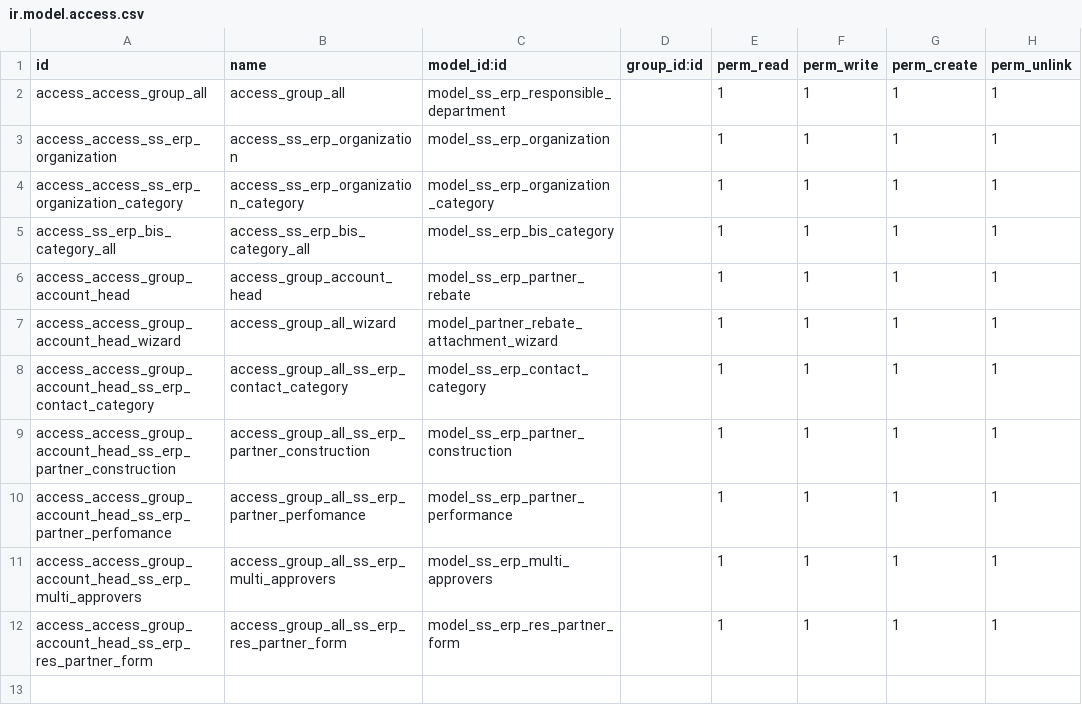
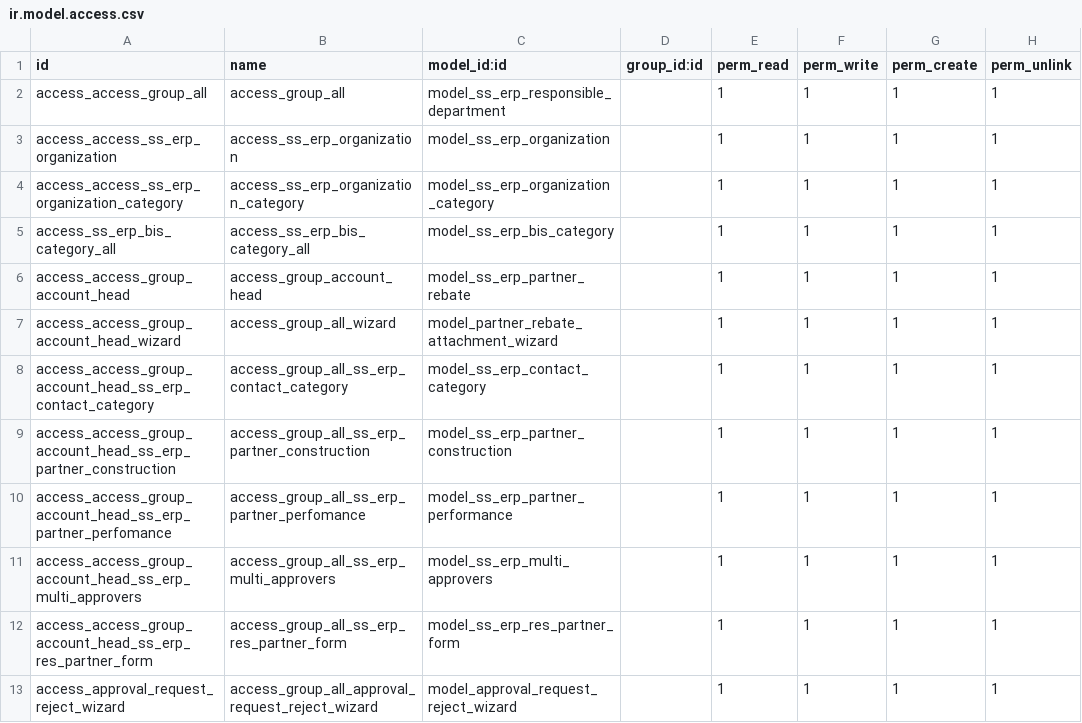
Before and after one commit to tu95ctv/sgvn, a CSV file: ss_erp/security/ir.model.access.csv, drawn as a sheet.

Commit message:
Sgvn haoquach (#35)
* [IMP] approval: popup reject
* [IMP] approval: notify email

```diff
--- a/ss_erp/security/ir.model.access.csv
+++ b/ss_erp/security/ir.model.access.csv
@@ -12 +12,2 @@ access_access_group_account_head_ss_erp_multi_approvers,access_group_all_ss_erp_
 access_access_group_account_head_ss_erp_res_partner_form,access_group_all_ss_erp_res_partner_form,model_ss_erp_res_partner_form,,1,1,1,1
+access_approval_request_reject_wizard,access_group_all_approval_request_reject_wizard,model_approval_request_reject_wizard,,1,1,1,1
```
Also changed, not shown: 7 other files.
